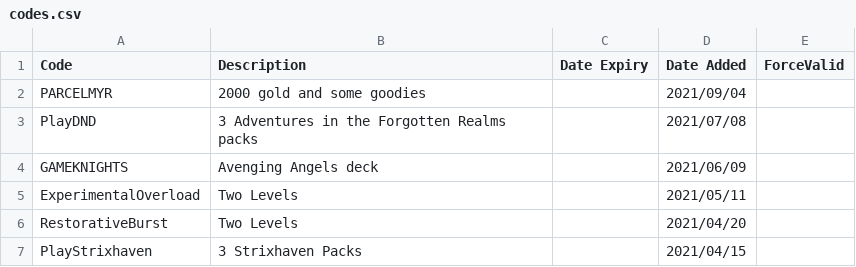
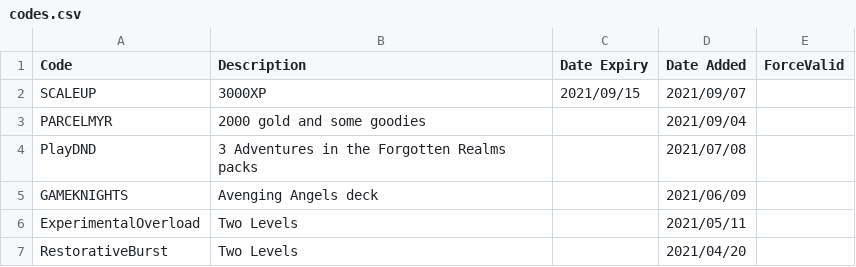
Before and after one commit to LaustinSpayce/arena-codes, a CSV file: src/data/codes.csv, drawn as a sheet; only a part is shown; the shorter side is filled out with more unchanged rows; the diff names each change by its address in the sheet, - before the commit and + after, or states it on an @@ line.

Commit message:
SCALEUP

```diff
--- a/src/data/codes.csv
+++ b/src/data/codes.csv
+row 2: SCALEUP | 3000XP | 2021/09/15 | 2021/09/07
```
